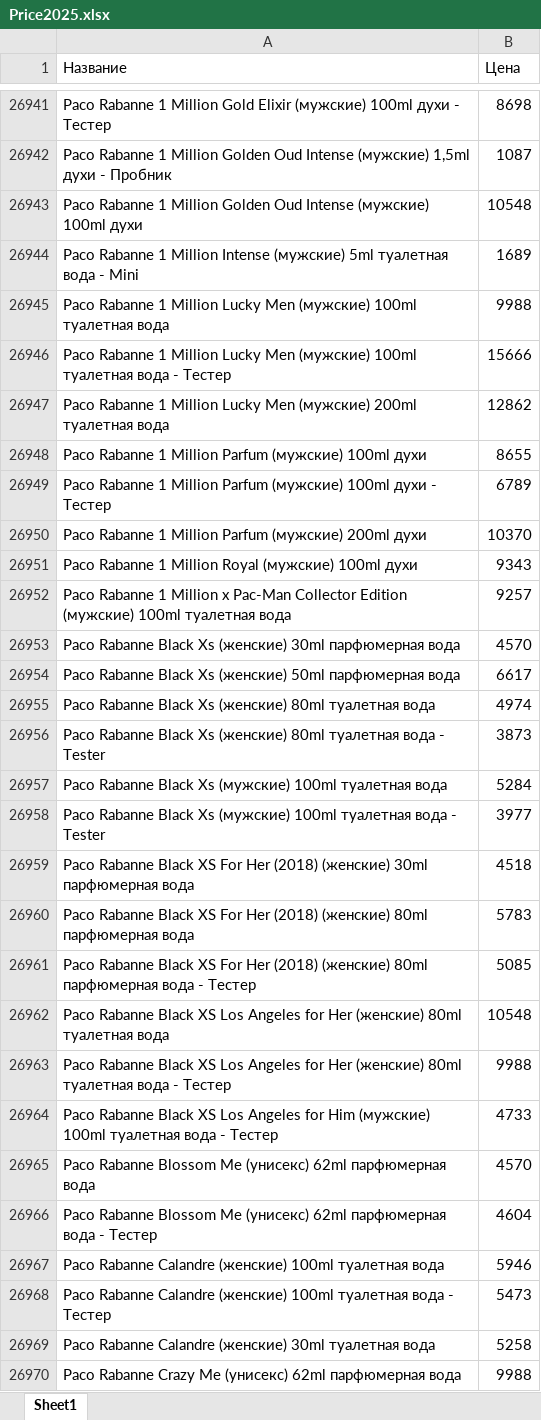
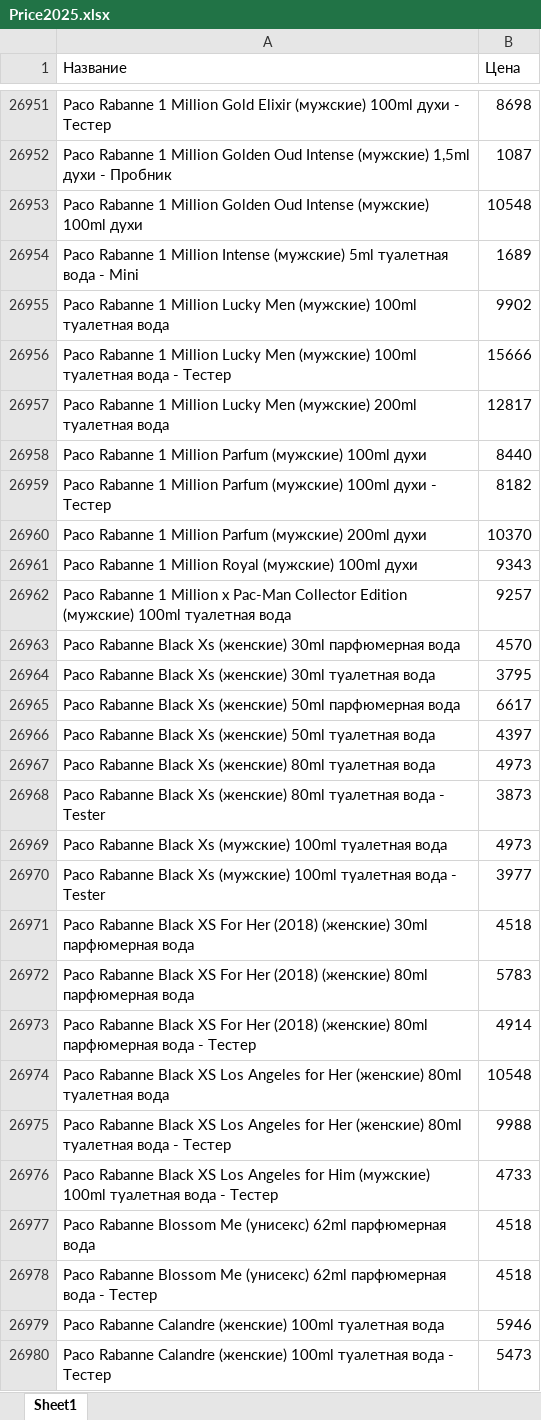
Before and after one commit to dykparf/PL, an Excel workbook: Price2025.xlsx, sheet Sheet1, drawn as a sheet; only a part is shown, gaps mark what is left out; the shorter side is filled out with more unchanged rows; values as stored, in another font and other column widths than the file's, no borders; addresses are those after the commit; the diff covers the shown part only; the diff names each change by its address in the sheet, - before the commit and + after, or states it on an @@ line.

```diff
--- a/Price2025.xlsx (sheet Sheet1)
+++ b/Price2025.xlsx (sheet Sheet1)
-B26955 (Цена): 9988
+B26955 (Цена): 9902
-B26957 (Цена): 12862
+B26957 (Цена): 12817
-B26958 (Цена): 8655
+B26958 (Цена): 8440
-B26959 (Цена): 6789
+B26959 (Цена): 8182
+row 26964: Paco Rabanne Black Xs (женские) 30ml туалетная вода | 3795
+row 26966: Paco Rabanne Black Xs (женские) 50ml туалетная вода | 4397
-B26967 (Цена): 4974
+B26967 (Цена): 4973
-B26969 (Цена): 5284
+B26969 (Цена): 4973
-B26973 (Цена): 5085
+B26973 (Цена): 4914
-B26977 (Цена): 4570
+B26977 (Цена): 4518
-B26978 (Цена): 4604
+B26978 (Цена): 4518
```
Also changed, not shown: 213 added rows, 163 removed rows and 1154 edited cells elsewhere in this sheet.
